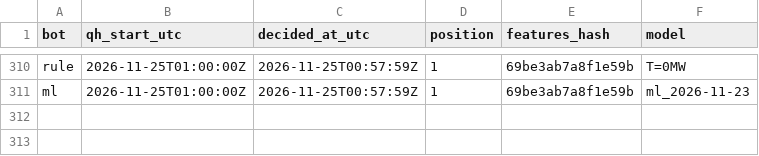
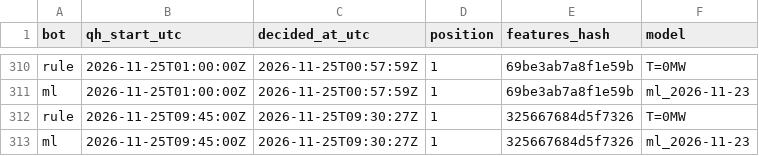
Before and after one commit to ThomasPiton/Intraday-Power, a CSV file: data/journal/decisions.csv, drawn as a sheet; only a part is shown, gaps mark what is left out.

```diff
--- a/data/journal/decisions.csv
+++ b/data/journal/decisions.csv
@@ -311 +311,3 @@ rule,2026-11-25T01:00:00Z,2026-11-25T00:57:59Z,1,69be3ab7a8f1e59b,T=0MW
 ml,2026-11-25T01:00:00Z,2026-11-25T00:57:59Z,1,69be3ab7a8f1e59b,ml_2026-11-23
+rule,2026-11-25T09:45:00Z,2026-11-25T09:30:27Z,1,325667684d5f7326,T=0MW
+ml,2026-11-25T09:45:00Z,2026-11-25T09:30:27Z,1,325667684d5f7326,ml_2026-11-23
```
Also changed, not shown: data/journal/settlements.csv, 58 other files.
